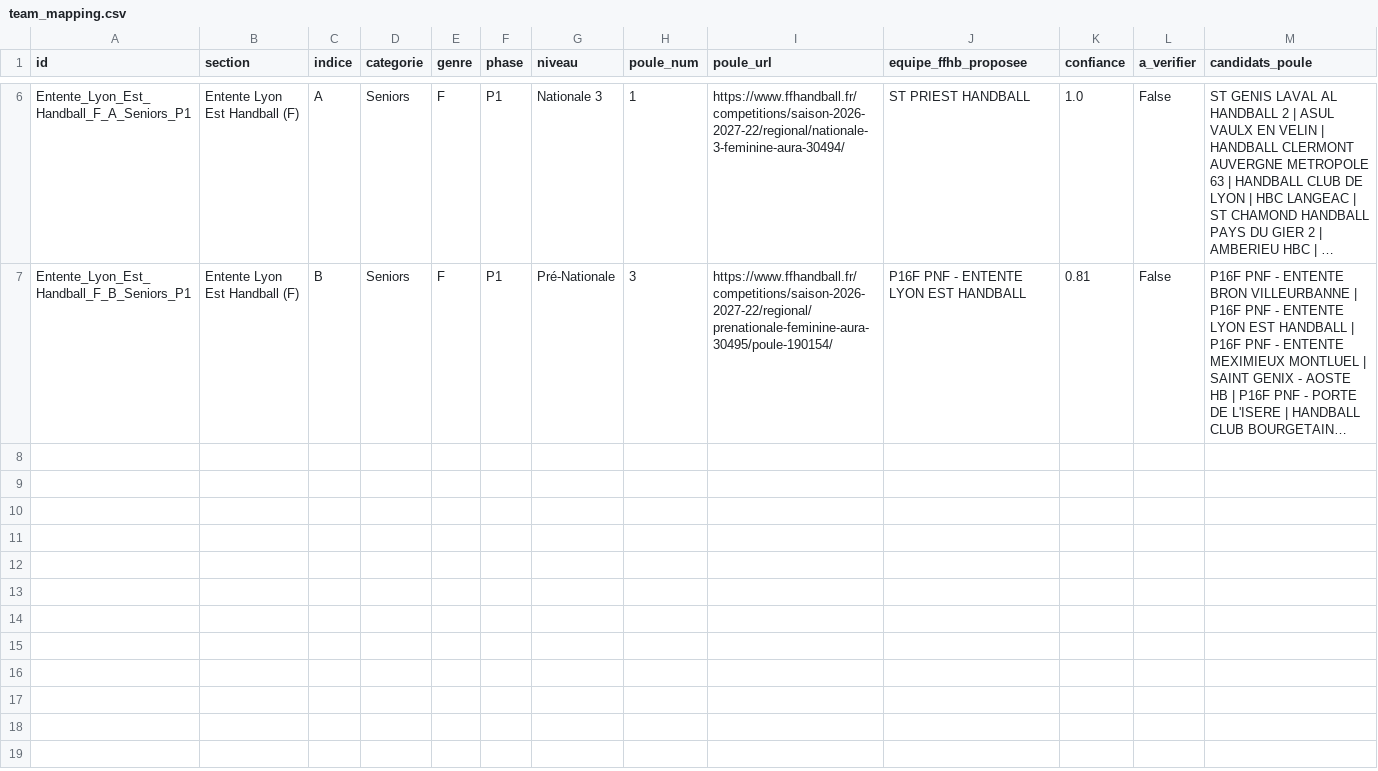
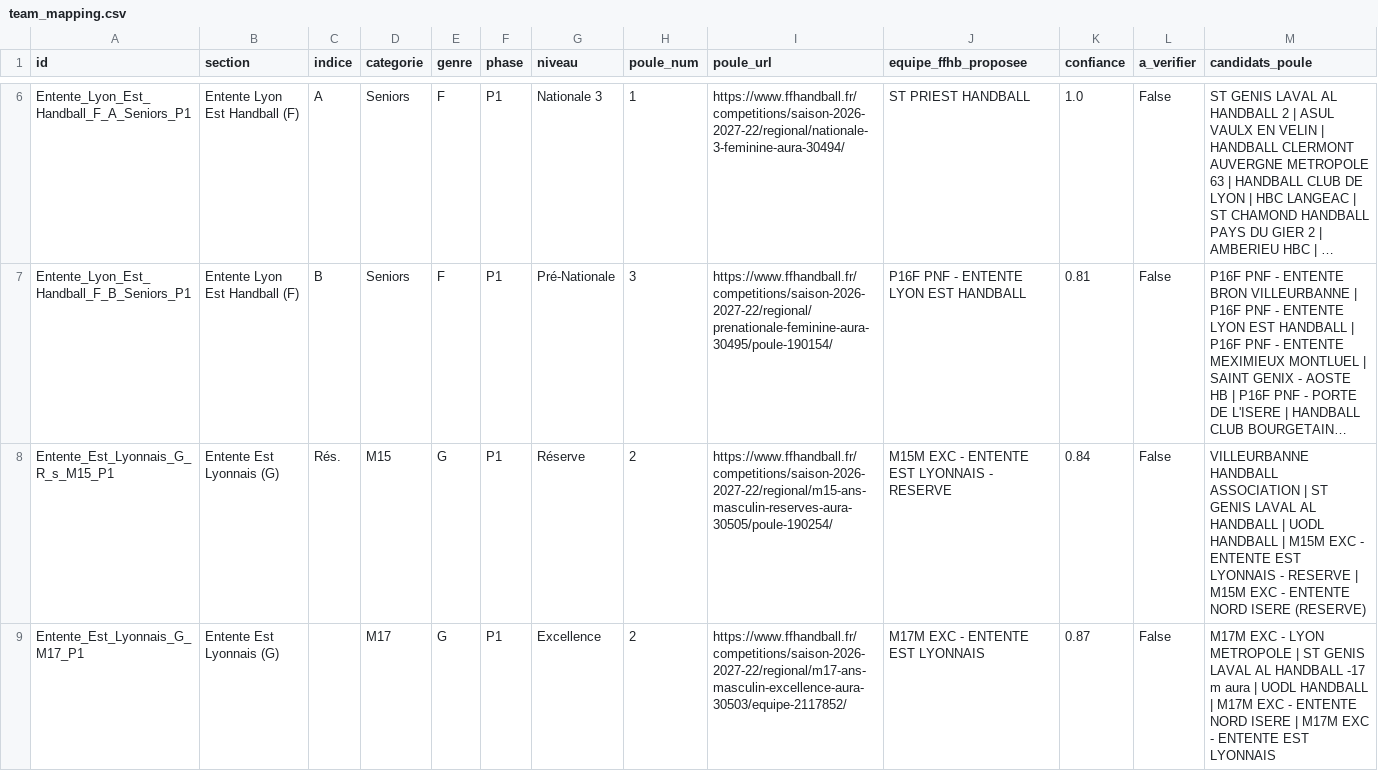
Before and after one commit to sportingvillette-beep/sv-planning-entrainements, a CSV file: scraper/team_mapping.csv, drawn as a sheet; only a part is shown, gaps mark what is left out; long unchanged cells end in …; the diff names each change by its address in the sheet, - before the commit and + after, or states it on an @@ line.

```diff
--- a/scraper/team_mapping.csv
+++ b/scraper/team_mapping.csv
+row 8: Entente_Est_Lyonnais_G_R_s_M15_P1 | Entente Est Lyonnais (G) | Rés. | M15 | G | P1 | Réserve | 2 | https://www.ffhandball.fr/competitions/saison-2026-2027-22/regional/m15-ans-masculin-reserves-aura-30505/poule-190254/ | M15M EXC - ENTENTE EST LYONNAIS - RESERVE | 0.84 | False | VILLEURBANNE HANDBALL ASSOCIATION | ST GENIS LAVAL AL HANDBALL | UODL HANDBALL | M15M EXC - ENTENTE EST LYONNAIS - RESERVE | M15M EXC - ENTENTE NORD ISERE (RESERVE)
+row 9: Entente_Est_Lyonnais_G_M17_P1 | Entente Est Lyonnais (G) |  | M17 | G | P1 | Excellence | 2 | https://www.ffhandball.fr/competitions/saison-2026-2027-22/regional/m17-ans-masculin-excellence-aura-30503/equipe-2117852/ | M17M EXC - ENTENTE EST LYONNAIS | 0.87 | False | M17M EXC - LYON METROPOLE | ST GENIS LAVAL AL HANDBALL -17 m aura | UODL HANDBALL | M17M EXC - ENTENTE NORD ISERE | M17M EXC - ENTENTE EST LYONNAIS
```
Also changed, not shown: data/calendrier_club.csv, data/classements_club.csv, 1 other file.
